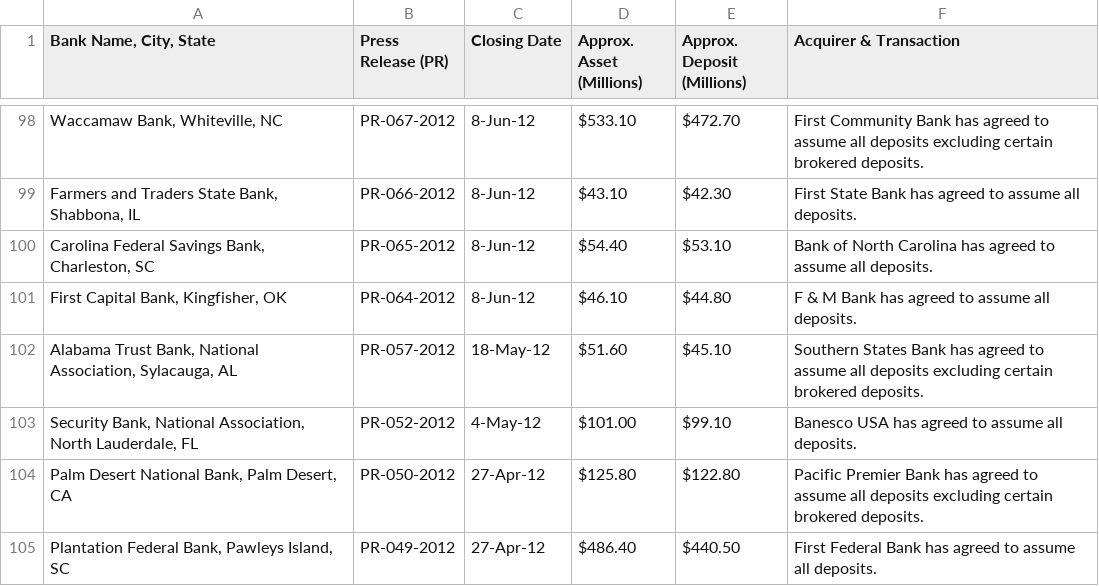
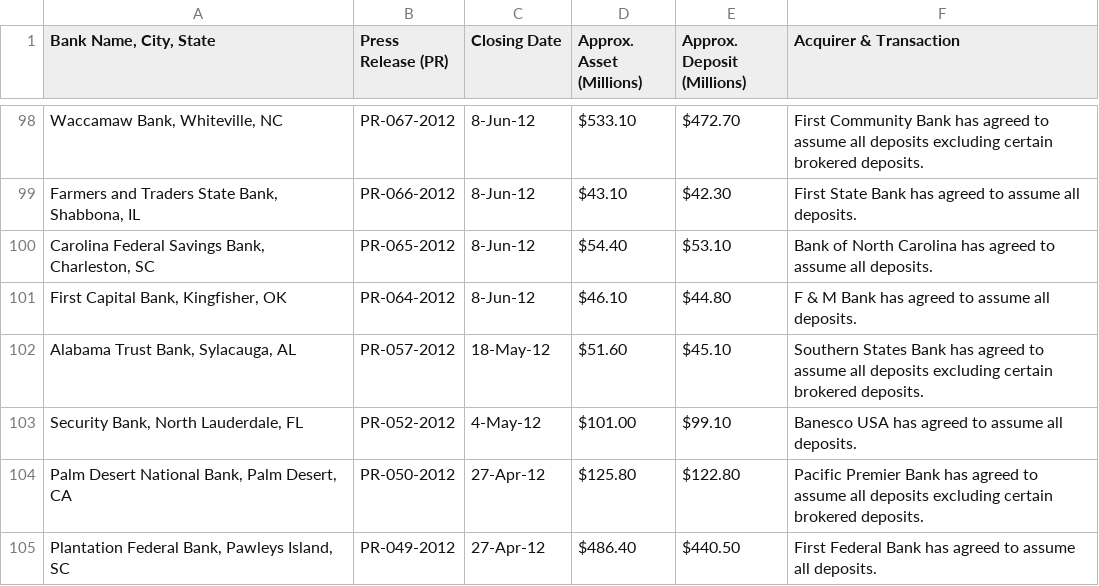
Before and after one commit to yubinary/bank-failures-visualization, a CSV file: public_site/datasets/bfb-data.csv, drawn as a sheet; only a part is shown, gaps mark what is left out; the diff covers the shown part only.

Commit message:
fixes to the dataset and map adjustments

```diff
--- a/public_site/datasets/bfb-data.csv
+++ b/public_site/datasets/bfb-data.csv
@@ -101,4 +101,4 @@
 "First Capital Bank, Kingfisher, OK",PR-064-2012,8-Jun-12,$46.10 ,$44.80 ,F & M Bank has agreed to assume all deposits.
-"Alabama Trust Bank, National Association, Sylacauga, AL",PR-057-2012,18-May-12,$51.60 ,$45.10 ,Southern States Bank has agreed to assume all deposits excluding certain brokered deposits.
-"Security Bank, National Association, North Lauderdale, FL",PR-052-2012,4-May-12,$101.00 ,$99.10 ,Banesco USA has agreed to assume all deposits.
+"Alabama Trust Bank, Sylacauga, AL",PR-057-2012,18-May-12,$51.60 ,$45.10 ,Southern States Bank has agreed to assume all deposits excluding certain brokered deposits.
+"Security Bank, North Lauderdale, FL",PR-052-2012,4-May-12,$101.00 ,$99.10 ,Banesco USA has agreed to assume all deposits.
 "Palm Desert National Bank, Palm Desert, CA",PR-050-2012,27-Apr-12,$125.80 ,$122.80 ,Pacific Premier Bank has agreed to assume all deposits excluding certain brokered deposits.
```
Also changed, not shown: 60 edited cells elsewhere in this file, 1 other file.
